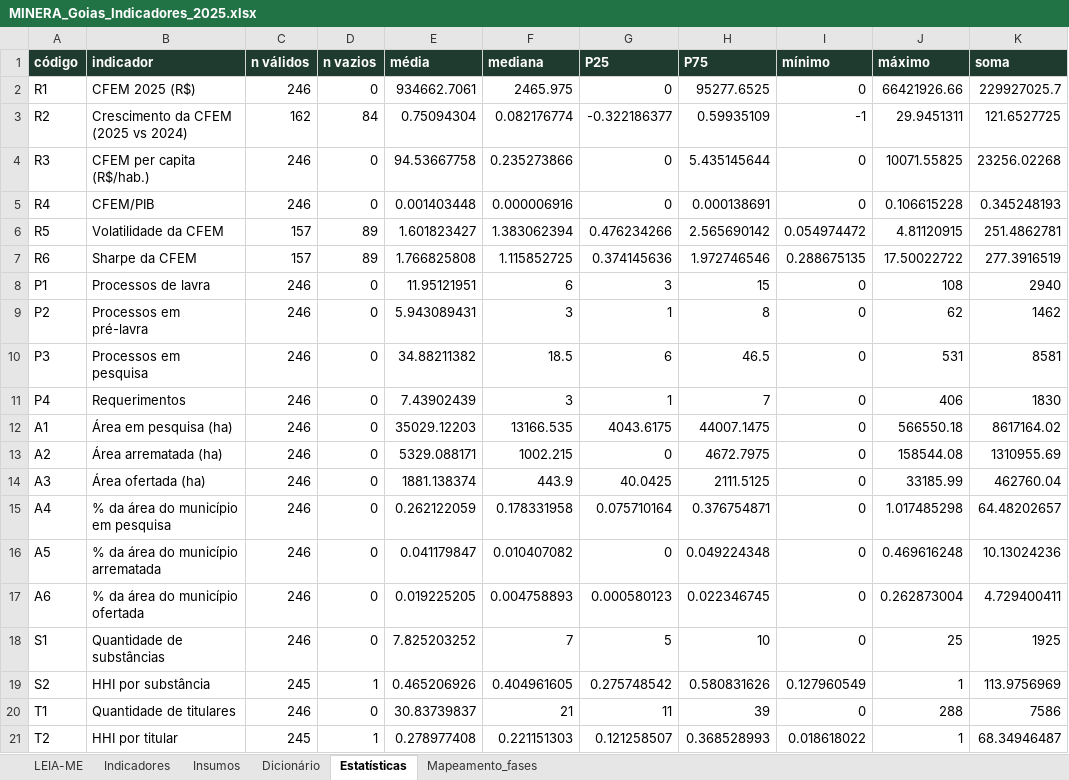
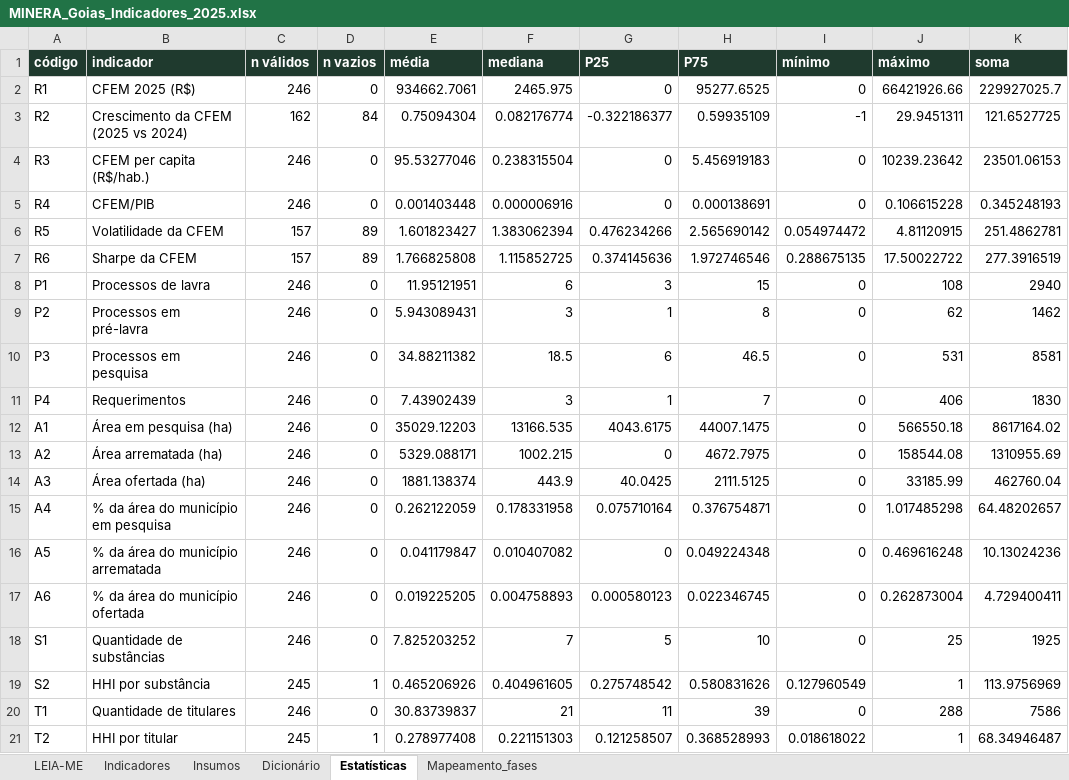
Before and after one commit to mineragoias-rgb/minera-goias, an Excel workbook: Squad 2/indicadores_compostos/entregas/MINERA_Goias_Indicadores_2025.xlsx, sheet Estatísticas, drawn as a sheet; values as stored, in another font and other column widths than the file's, no borders; the diff names each change by its address in the sheet, - before the commit and + after, or states it on an @@ line.

```diff
--- a/Squad 2/indicadores_compostos/entregas/MINERA_Goias_Indicadores_2025.xlsx (sheet Estatísticas)
+++ b/Squad 2/indicadores_compostos/entregas/MINERA_Goias_Indicadores_2025.xlsx (sheet Estatísticas)
-E4 (média): 94.53667758
+E4 (média): 95.53277046
-F4 (mediana): 0.235273866
+F4 (mediana): 0.238315504
-H4 (P75): 5.435145644
+H4 (P75): 5.456919183
-J4 (máximo): 10071.55825
+J4 (máximo): 10239.23642
-K4 (soma): 23256.02268
+K4 (soma): 23501.06153
```
Also changed, not shown: sheet Insumos, sheet Indicadores, sheet LEIA-ME, 11 other files.
